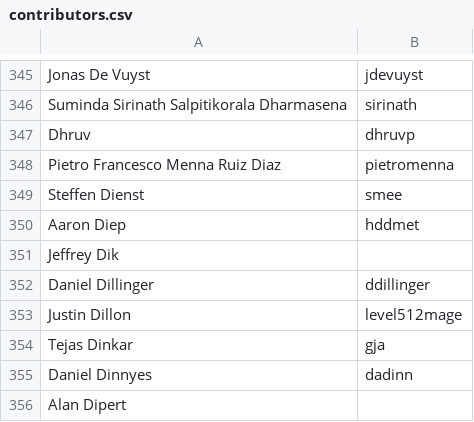
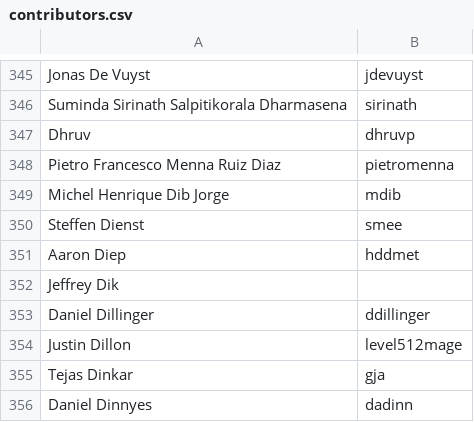
Before and after one commit to clojure/clojure-site, a CSV file: content/dev/contributors.csv, drawn as a sheet; only a part is shown, gaps mark what is left out; the shorter side is filled out with more unchanged rows; the diff names each change by its address in the sheet, - before the commit and + after, or states it on an @@ line.

Commit message:
add contributor

```diff
--- a/content/dev/contributors.csv
+++ b/content/dev/contributors.csv
+row 349: Michel Henrique Dib Jorge | mdib
```
